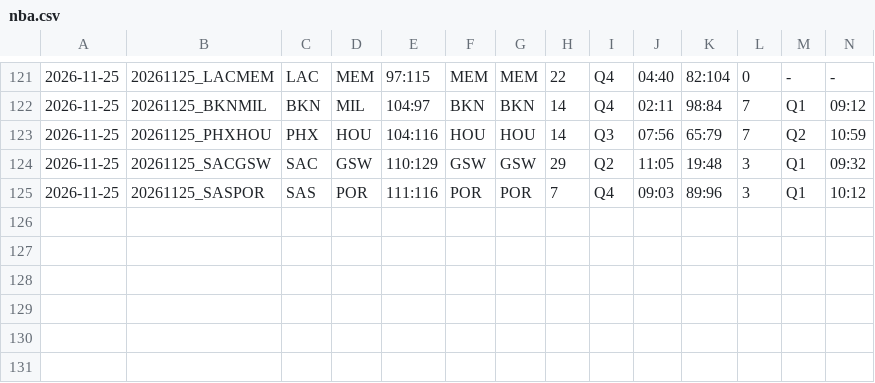
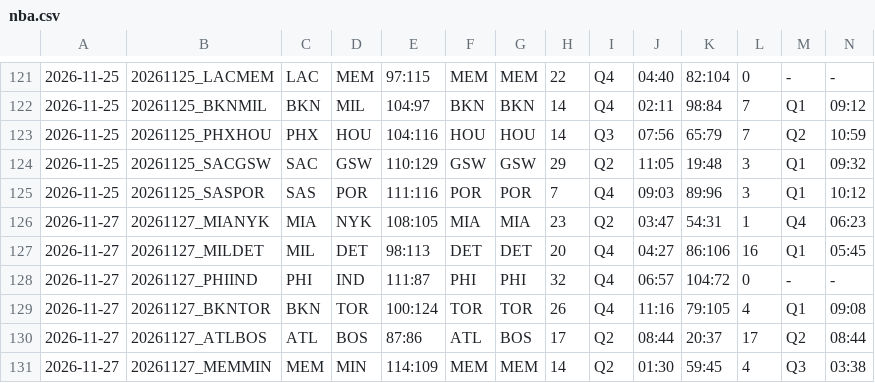
Before and after one commit to 2023baracuda-ctrl/nba-stats, a CSV file: nba.csv, drawn as a sheet; only a part is shown, gaps mark what is left out; rows hold the shown columns only; the diff names each change by its address in the sheet, - before the commit and + after, or states it on an @@ line.

```diff
--- a/nba.csv
+++ b/nba.csv
+row 126: 2026-11-27 | 20261127_MIANYK | MIA | NYK | 108:105 | MIA | MIA | 23 | Q2 | 03:47 | 54:31 | 1 | Q4 | 06:23
+row 127: 2026-11-27 | 20261127_MILDET | MIL | DET | 98:113 | DET | DET | 20 | Q4 | 04:27 | 86:106 | 16 | Q1 | 05:45
+row 128: 2026-11-27 | 20261127_PHIIND | PHI | IND | 111:87 | PHI | PHI | 32 | Q4 | 06:57 | 104:72 | 0 | - | -
+row 129: 2026-11-27 | 20261127_BKNTOR | BKN | TOR | 100:124 | TOR | TOR | 26 | Q4 | 11:16 | 79:105 | 4 | Q1 | 09:08
+row 130: 2026-11-27 | 20261127_ATLBOS | ATL | BOS | 87:86 | ATL | BOS | 17 | Q2 | 08:44 | 20:37 | 17 | Q2 | 08:44
+row 131: 2026-11-27 | 20261127_MEMMIN | MEM | MIN | 114:109 | MEM | MEM | 14 | Q2 | 01:30 | 59:45 | 4 | Q3 | 03:38
```
